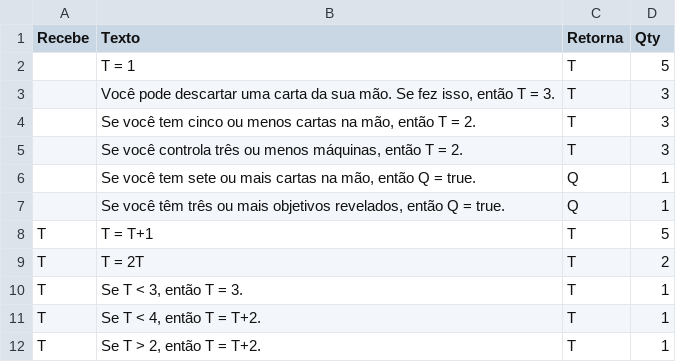
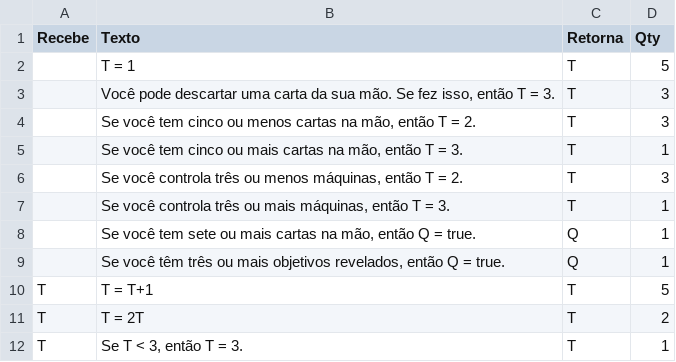
Before and after one commit to AlexandreNasajon/Machine-Game, a CSV file: Cartas - Peças.csv, drawn as a sheet; only a part is shown; the shorter side is filled out with more unchanged rows.

Commit message:
Update Cartas - Peças.csv

```diff
--- a/Cartas - Peças.csv
+++ b/Cartas - Peças.csv
@@ -4,3 +4,5 @@ Recebe,Texto,Retorna,Qty
 ,"Se você tem cinco ou menos cartas na mão, então T = 2.",T,3
+,"Se você tem cinco ou mais cartas na mão, então T = 3.",T,1
 ,"Se você controla três ou menos máquinas, então T = 2.",T,3
+,"Se você controla três ou mais máquinas, então T = 3.",T,1
 ,"Se você tem sete ou mais cartas na mão, então Q = true.",Q,1
```
